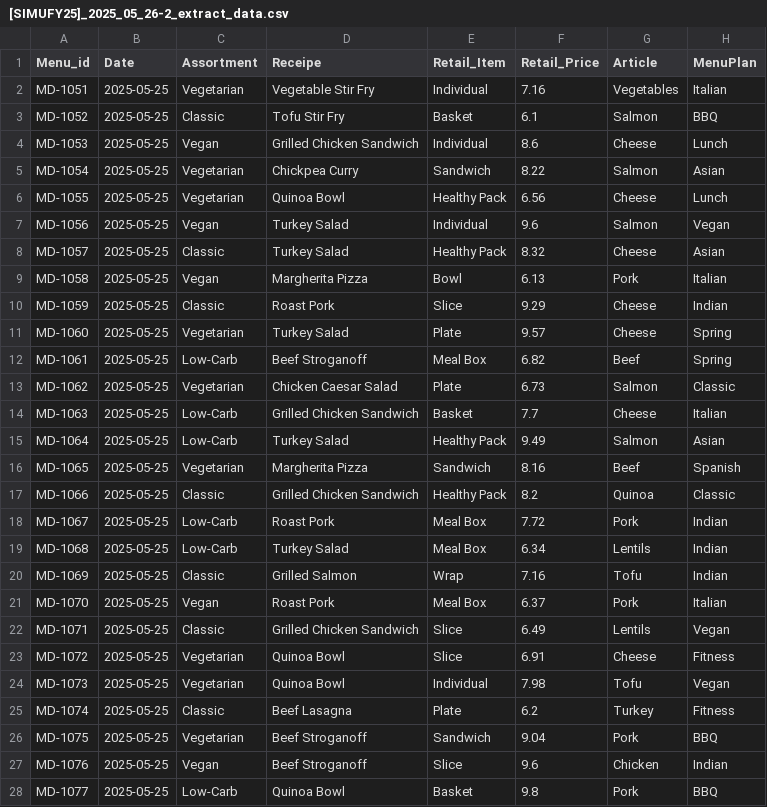
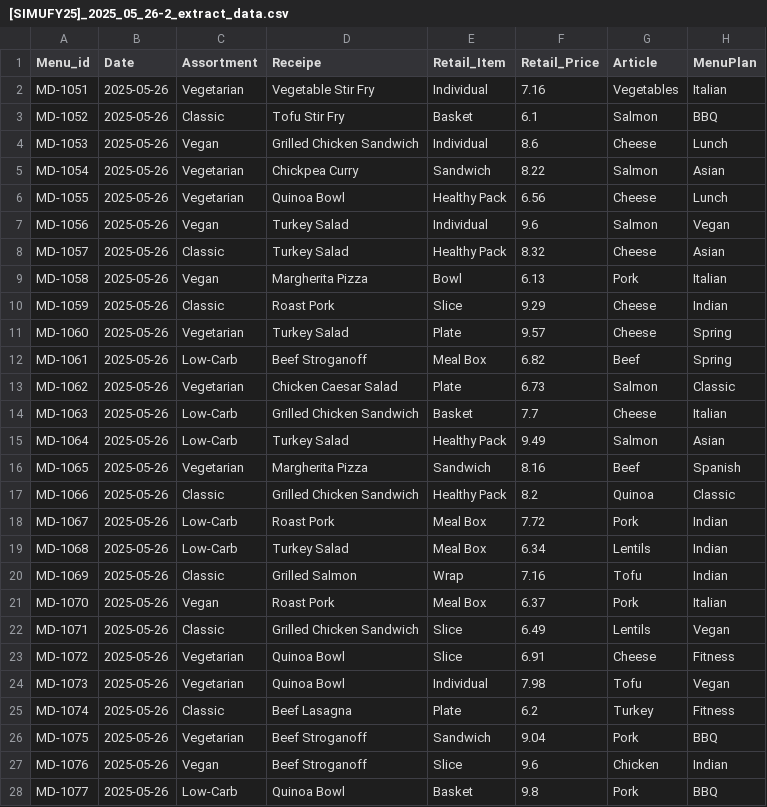
Before and after one commit to T-4nd3r50n/SIMUFY25_repo-sodx-tools, a CSV file: [SIMUFY25]_extract_class_1/[SIMUFY25]_2025_05_26-2_extract_data.csv, drawn as a sheet; only a part is shown; the diff covers the shown part only.

Commit message:
Daily Data

```diff
--- a/[SIMUFY25]_extract_class_1/[SIMUFY25]_2025_05_26-2_extract_data.csv
+++ b/[SIMUFY25]_extract_class_1/[SIMUFY25]_2025_05_26-2_extract_data.csv
@@ -1,28 +1,28 @@
 Menu_id,Date,Assortment,Receipe,Retail_Item,Retail_Price,Article,MenuPlan
-MD-1051,2025-05-25,Vegetarian,Vegetable Stir Fry,Individual,7.16,Vegetables,Italian
-MD-1052,2025-05-25,Classic,Tofu Stir Fry,Basket,6.1,Salmon,BBQ
-MD-1053,2025-05-25,Vegan,Grilled Chicken Sandwich,Individual,8.6,Cheese,Lunch
-MD-1054,2025-05-25,Vegetarian,Chickpea Curry,Sandwich,8.22,Salmon,Asian
-MD-1055,2025-05-25,Vegetarian,Quinoa Bowl,Healthy Pack,6.56,Cheese,Lunch
-MD-1056,2025-05-25,Vegan,Turkey Salad,Individual,9.6,Salmon,Vegan
-MD-1057,2025-05-25,Classic,Turkey Salad,Healthy Pack,8.32,Cheese,Asian
-MD-1058,2025-05-25,Vegan,Margherita Pizza,Bowl,6.13,Pork,Italian
-MD-1059,2025-05-25,Classic,Roast Pork,Slice,9.29,Cheese,Indian
-MD-1060,2025-05-25,Vegetarian,Turkey Salad,Plate,9.57,Cheese,Spring
-MD-1061,2025-05-25,Low-Carb,Beef Stroganoff,Meal Box,6.82,Beef,Spring
-MD-1062,2025-05-25,Vegetarian,Chicken Caesar Salad,Plate,6.73,Salmon,Classic
-MD-1063,2025-05-25,Low-Carb,Grilled Chicken Sandwich,Basket,7.7,Cheese,Italian
-MD-1064,2025-05-25,Low-Carb,Turkey Salad,Healthy Pack,9.49,Salmon,Asian
-MD-1065,2025-05-25,Vegetarian,Margherita Pizza,Sandwich,8.16,Beef,Spanish
-MD-1066,2025-05-25,Classic,Grilled Chicken Sandwich,Healthy Pack,8.2,Quinoa,Classic
-MD-1067,2025-05-25,Low-Carb,Roast Pork,Meal Box,7.72,Pork,Indian
-MD-1068,2025-05-25,Low-Carb,Turkey Salad,Meal Box,6.34,Lentils,Indian
-MD-1069,2025-05-25,Classic,Grilled Salmon,Wrap,7.16,Tofu,Indian
-MD-1070,2025-05-25,Vegan,Roast Pork,Meal Box,6.37,Pork,Italian
-MD-1071,2025-05-25,Classic,Grilled Chicken Sandwich,Slice,6.49,Lentils,Vegan
-MD-1072,2025-05-25,Vegetarian,Quinoa Bowl,Slice,6.91,Cheese,Fitness
-MD-1073,2025-05-25,Vegetarian,Quinoa Bowl,Individual,7.98,Tofu,Vegan
-MD-1074,2025-05-25,Classic,Beef Lasagna,Plate,6.2,Turkey,Fitness
-MD-1075,2025-05-25,Vegetarian,Beef Stroganoff,Sandwich,9.04,Pork,BBQ
-MD-1076,2025-05-25,Vegan,Beef Stroganoff,Slice,9.6,Chicken,Indian
-MD-1077,2025-05-25,Low-Carb,Quinoa Bowl,Basket,9.8,Pork,BBQ
+MD-1051,2025-05-26,Vegetarian,Vegetable Stir Fry,Individual,7.16,Vegetables,Italian
+MD-1052,2025-05-26,Classic,Tofu Stir Fry,Basket,6.1,Salmon,BBQ
+MD-1053,2025-05-26,Vegan,Grilled Chicken Sandwich,Individual,8.6,Cheese,Lunch
+MD-1054,2025-05-26,Vegetarian,Chickpea Curry,Sandwich,8.22,Salmon,Asian
+MD-1055,2025-05-26,Vegetarian,Quinoa Bowl,Healthy Pack,6.56,Cheese,Lunch
+MD-1056,2025-05-26,Vegan,Turkey Salad,Individual,9.6,Salmon,Vegan
+MD-1057,2025-05-26,Classic,Turkey Salad,Healthy Pack,8.32,Cheese,Asian
+MD-1058,2025-05-26,Vegan,Margherita Pizza,Bowl,6.13,Pork,Italian
+MD-1059,2025-05-26,Classic,Roast Pork,Slice,9.29,Cheese,Indian
+MD-1060,2025-05-26,Vegetarian,Turkey Salad,Plate,9.57,Cheese,Spring
+MD-1061,2025-05-26,Low-Carb,Beef Stroganoff,Meal Box,6.82,Beef,Spring
+MD-1062,2025-05-26,Vegetarian,Chicken Caesar Salad,Plate,6.73,Salmon,Classic
+MD-1063,2025-05-26,Low-Carb,Grilled Chicken Sandwich,Basket,7.7,Cheese,Italian
+MD-1064,2025-05-26,Low-Carb,Turkey Salad,Healthy Pack,9.49,Salmon,Asian
+MD-1065,2025-05-26,Vegetarian,Margherita Pizza,Sandwich,8.16,Beef,Spanish
+MD-1066,2025-05-26,Classic,Grilled Chicken Sandwich,Healthy Pack,8.2,Quinoa,Classic
+MD-1067,2025-05-26,Low-Carb,Roast Pork,Meal Box,7.72,Pork,Indian
+MD-1068,2025-05-26,Low-Carb,Turkey Salad,Meal Box,6.34,Lentils,Indian
+MD-1069,2025-05-26,Classic,Grilled Salmon,Wrap,7.16,Tofu,Indian
+MD-1070,2025-05-26,Vegan,Roast Pork,Meal Box,6.37,Pork,Italian
+MD-1071,2025-05-26,Classic,Grilled Chicken Sandwich,Slice,6.49,Lentils,Vegan
+MD-1072,2025-05-26,Vegetarian,Quinoa Bowl,Slice,6.91,Cheese,Fitness
+MD-1073,2025-05-26,Vegetarian,Quinoa Bowl,Individual,7.98,Tofu,Vegan
+MD-1074,2025-05-26,Classic,Beef Lasagna,Plate,6.2,Turkey,Fitness
+MD-1075,2025-05-26,Vegetarian,Beef Stroganoff,Sandwich,9.04,Pork,BBQ
+MD-1076,2025-05-26,Vegan,Beef Stroganoff,Slice,9.6,Chicken,Indian
+MD-1077,2025-05-26,Low-Carb,Quinoa Bowl,Basket,9.8,Pork,BBQ
```
Also changed, not shown: 23 edited cells elsewhere in this file, [SIMUFY25]_extract_class_1/[SIMUFY25]_2025_05_26-3_extract_data.csv, 8 other files.
